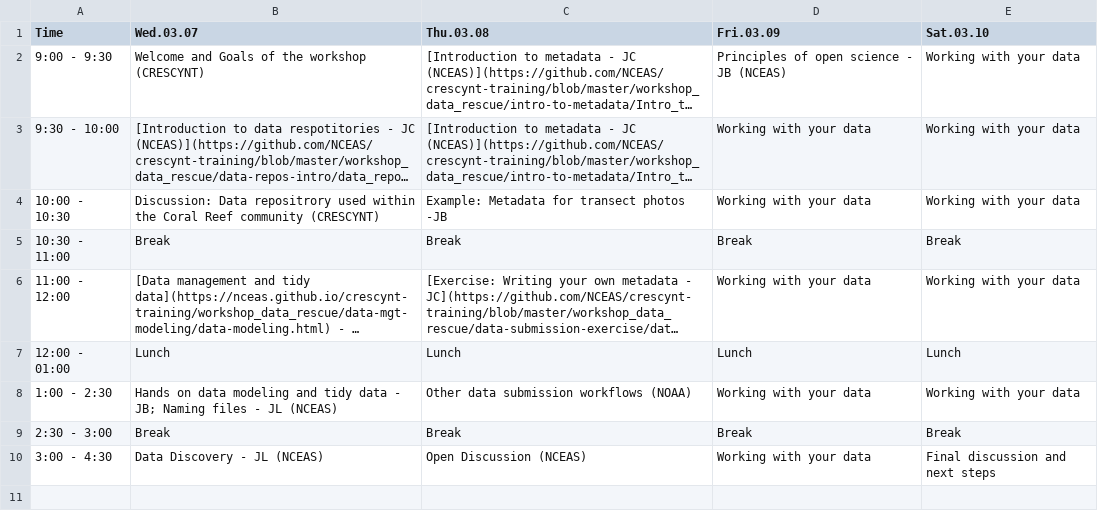
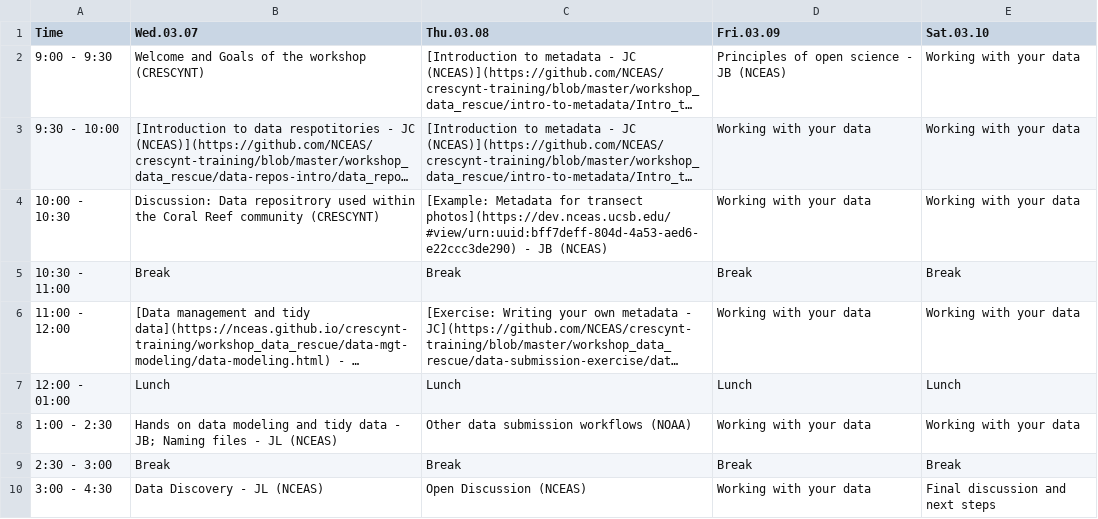
Before and after one commit to NCEAS/crescynt-training, a CSV file: WI_schedule.csv, drawn as a sheet; long unchanged cells end in …; the diff names each change by its address in the sheet, - before the commit and + after, or states it on an @@ line.

Commit message:
added link to KNB example

```diff
--- a/WI_schedule.csv
+++ b/WI_schedule.csv
-C4 (Thu.03.08): Example: Metadata for transect photos -JB
+C4 (Thu.03.08): [Example: Metadata for transect photos](https://dev.nceas.ucsb.edu/#view/urn:uuid:bff7deff-804d-4a53-aed6-e22ccc3de290) - JB (NCEAS)
```
Also changed, not shown: docs/WI_schedule.csv, 2 other files.
